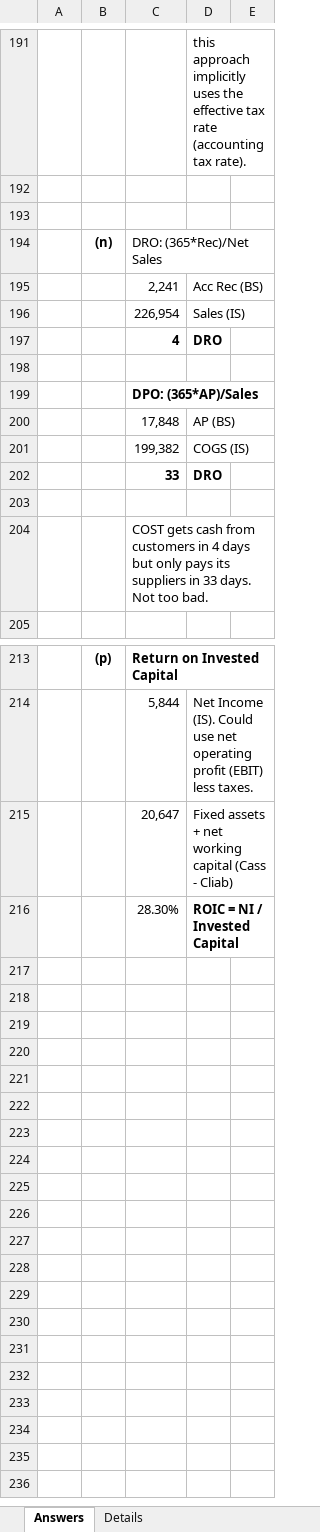
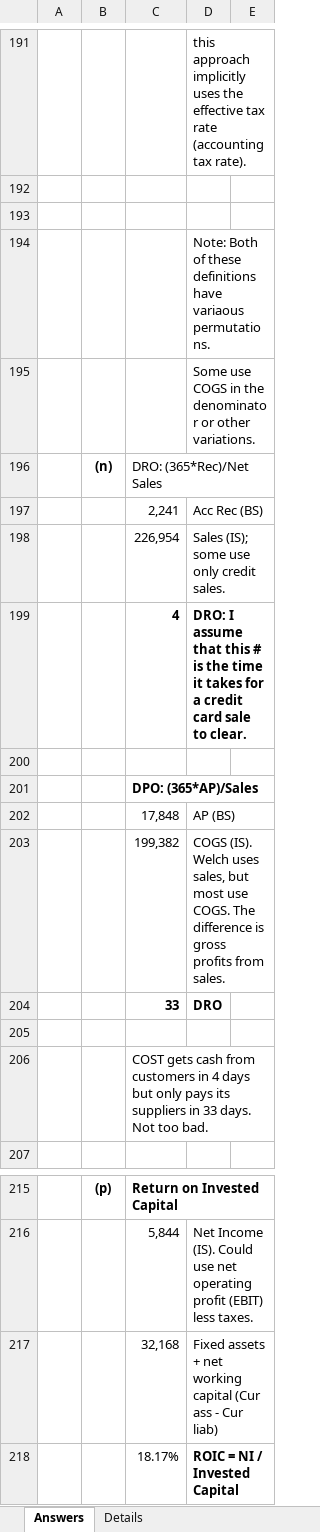
Before and after one commit to jmc877/Corporate-Finance, an Excel workbook: homeworks/CF_HW_5_2022_Ans.xlsx, sheet Answers, drawn as a sheet; only a part is shown, gaps mark what is left out; values as stored, in another font and other column widths than the file's, no borders; removed rows and columns are numbered as before the commit, all else as after; the diff names each change by its address in the sheet, - before the commit and + after, or states it on an @@ line.

```diff
--- a/homeworks/CF_HW_5_2022_Ans.xlsx (sheet Answers)
+++ b/homeworks/CF_HW_5_2022_Ans.xlsx (sheet Answers)
+row 194:  |  |  | Note: Both of these definitions have variaous permutations.
+row 195:  |  |  | Some use COGS in the denominator or other variations.
-D198: Sales (IS)
+D198: Sales (IS); some use only credit sales.
-D199: DRO
+D199: DRO: I assume that this # is the time it takes for a credit card sale to clear.
-D203: COGS (IS)
+D203: COGS (IS). Welch uses sales, but most use COGS. The difference is gross profits from sales.
-row 215:  |  | 20,647 | Fixed assets + net working capital (Cass - Cliab)
-row 216:  |  | 28.30% | ROIC = NI / Invested Capital
+row 217:  |  | 32,168 | Fixed assets + net working capital (Cur ass - Cur liab)
+row 218:  |  | 18.17% | ROIC = NI / Invested Capital
```
Also changed, not shown: formulas that keep their value, 1 other file.
